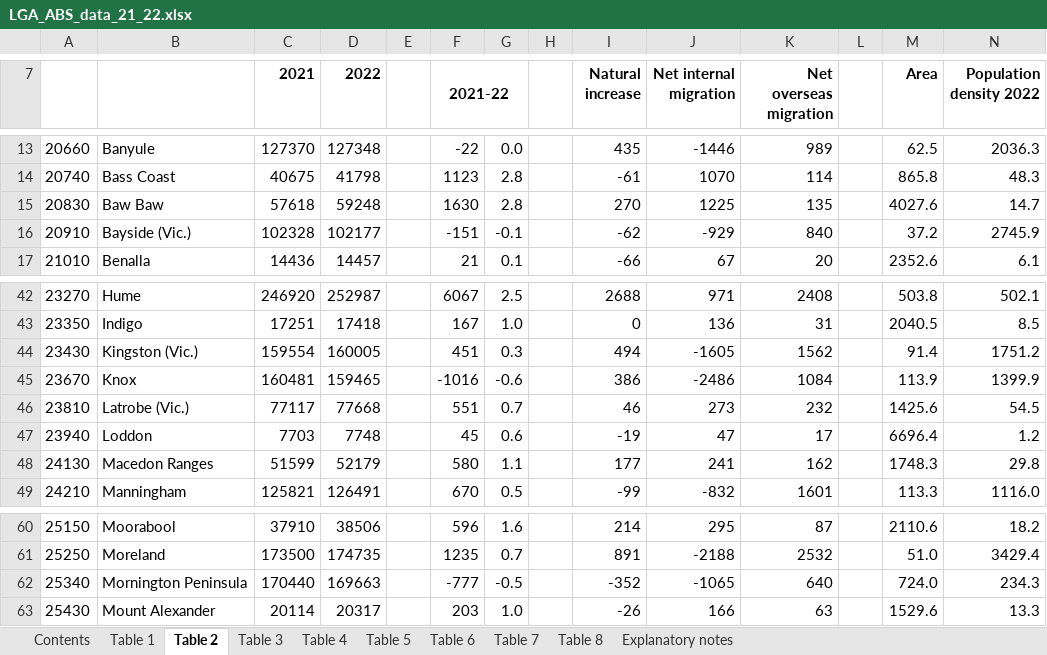
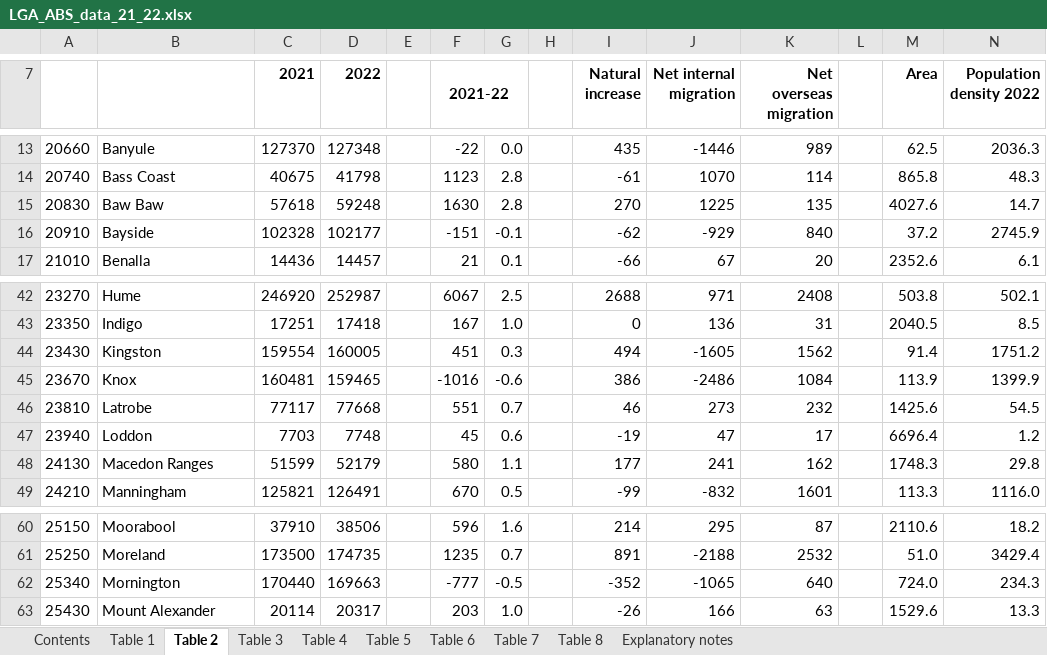
Before and after one commit to au-jr/Group-Project-1, an Excel workbook: data/LGA_ABS_data_21_22.xlsx, sheet Table 2, drawn as a sheet; only a part is shown, gaps mark what is left out; values as stored, in another font and other column widths than the file's, no borders; charts and pictures not drawn; the diff names each change by its address in the sheet, - before the commit and + after, or states it on an @@ line.

Commit message:
Updated the data files to reflect LGA names from VIC Parks Dataset

```diff
--- a/data/LGA_ABS_data_21_22.xlsx (sheet Table 2)
+++ b/data/LGA_ABS_data_21_22.xlsx (sheet Table 2)
-B16: Bayside (Vic.)
+B16: Bayside
-B44: Kingston (Vic.)
+B44: Kingston
-B46: Latrobe (Vic.)
+B46: Latrobe
-B62: Mornington Peninsula
+B62: Mornington
```
Also changed, not shown: 4 other files.
